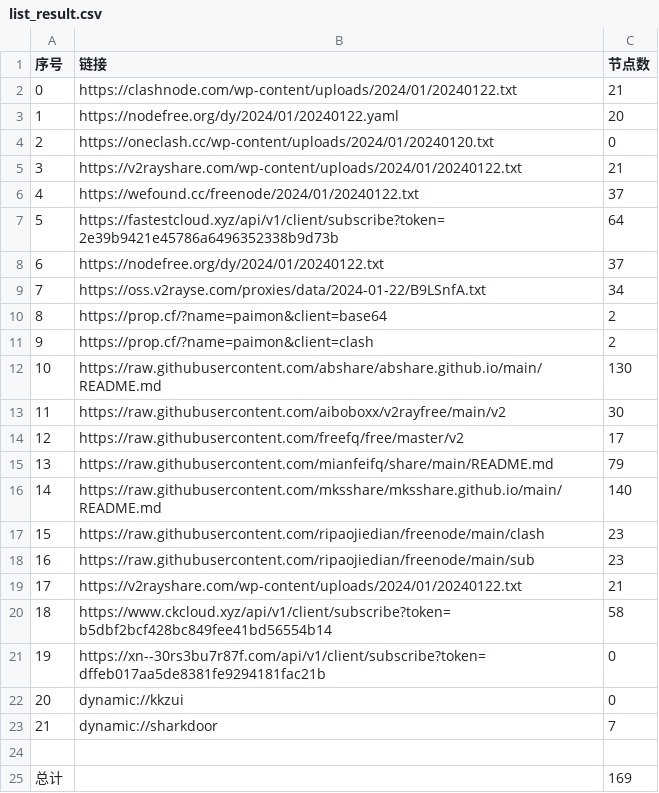
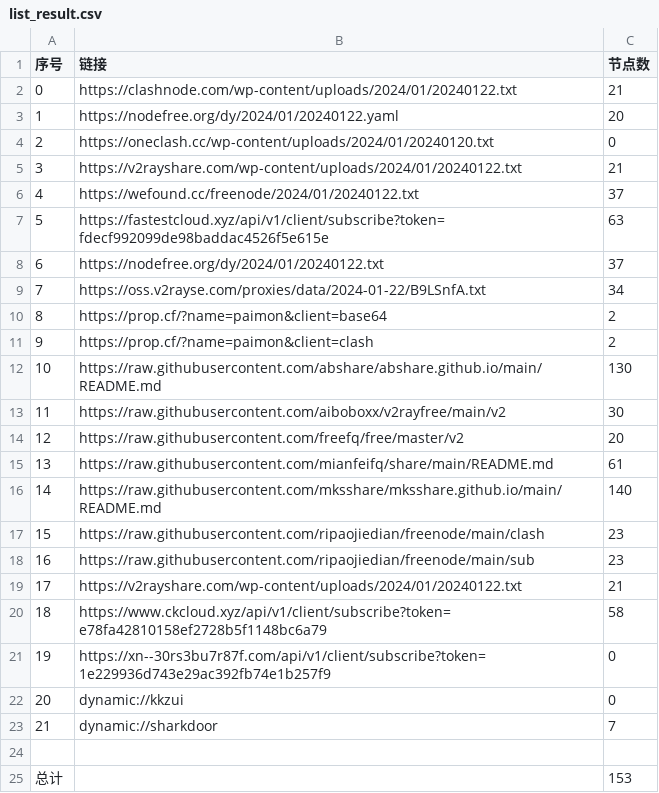
Before and after one commit to hdrafyy/NoMoreWalls, a CSV file: list_result.csv, drawn as a sheet.

```diff
--- a/list_result.csv
+++ b/list_result.csv
@@ -6,3 +6,3 @@
 4,https://wefound.cc/freenode/2024/01/20240122.txt,37
-5,https://fastestcloud.xyz/api/v1/client/subscribe?token=2e39b9421e45786a6496352338b9d73b,64
+5,https://fastestcloud.xyz/api/v1/client/subscribe?token=fdecf992099de98baddac4526f5e615e,63
 6,https://nodefree.org/dy/2024/01/20240122.txt,37
@@ -13,4 +13,4 @@
 11,https://raw.githubusercontent.com/aiboboxx/v2rayfree/main/v2,30
-12,https://raw.githubusercontent.com/freefq/free/master/v2,17
-13,https://raw.githubusercontent.com/mianfeifq/share/main/README.md,79
+12,https://raw.githubusercontent.com/freefq/free/master/v2,20
+13,https://raw.githubusercontent.com/mianfeifq/share/main/README.md,61
 14,https://raw.githubusercontent.com/mksshare/mksshare.github.io/main/README.md,140
@@ -19,4 +19,4 @@
 17,https://v2rayshare.com/wp-content/uploads/2024/01/20240122.txt,21
-18,https://www.ckcloud.xyz/api/v1/client/subscribe?token=b5dbf2bcf428bc849fee41bd56554b14,58
-19,https://xn--30rs3bu7r87f.com/api/v1/client/subscribe?token=dffeb017aa5de8381fe9294181fac21b,0
+18,https://www.ckcloud.xyz/api/v1/client/subscribe?token=e78fa42810158ef2728b5f1148bc6a79,58
+19,https://xn--30rs3bu7r87f.com/api/v1/client/subscribe?token=1e229936d743e29ac392fb74e1b257f9,0
 20,dynamic://kkzui,0
@@ -24,2 +24,2 @@
 
-总计,,169
+总计,,153
```
Also changed, not shown: 11 other files.
